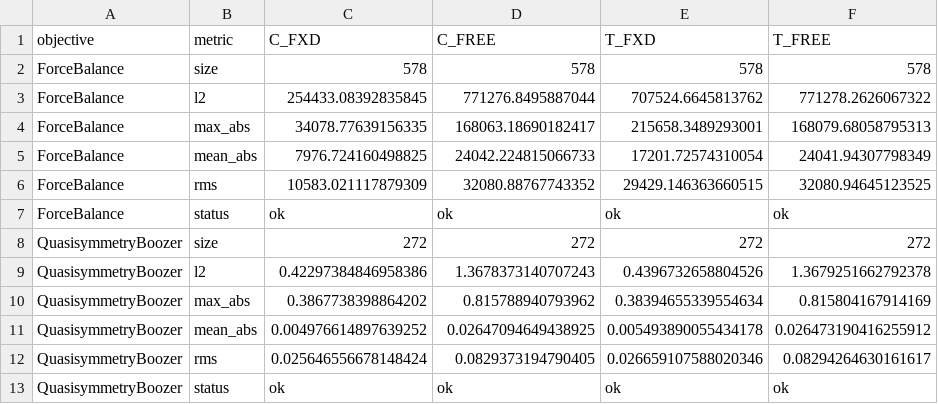
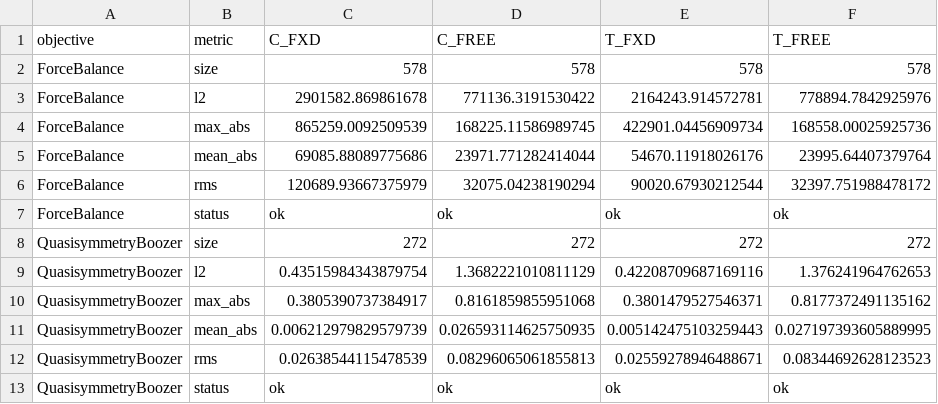
Before and after one commit to TheVoidWhichBinds/DESC, a CSV file: research/lit_comp/tutorials/basic_qs/basic_qs_case_obj.csv, drawn as a sheet.

Commit message:
tweaking tolerances and opt hyperparameters to ensure convergence between BOTH fixed and free constructions. Need to add trust region size hyperparameter to basic_qs

```diff
--- a/research/lit_comp/tutorials/basic_qs/basic_qs_case_obj.csv
+++ b/research/lit_comp/tutorials/basic_qs/basic_qs_case_obj.csv
@@ -2,12 +2,12 @@ objective,metric,C_FXD,C_FREE,T_FXD,T_FREE
 ForceBalance,size,578,578,578,578
-ForceBalance,l2,254433.08392835845,771276.8495887044,707524.6645813762,771278.2626067322
-ForceBalance,max_abs,34078.77639156335,168063.18690182417,215658.3489293001,168079.68058795313
-ForceBalance,mean_abs,7976.724160498825,24042.224815066733,17201.72574310054,24041.94307798349
-ForceBalance,rms,10583.021117879309,32080.88767743352,29429.146363660515,32080.94645123525
+ForceBalance,l2,2901582.869861678,771136.3191530422,2164243.914572781,778894.7842925976
+ForceBalance,max_abs,865259.0092509539,168225.11586989745,422901.04456909734,168558.00025925736
+ForceBalance,mean_abs,69085.88089775686,23971.771282414044,54670.11918026176,23995.64407379764
+ForceBalance,rms,120689.93667375979,32075.04238190294,90020.67930212544,32397.751988478172
 ForceBalance,status,ok,ok,ok,ok
 QuasisymmetryBoozer,size,272,272,272,272
-QuasisymmetryBoozer,l2,0.42297384846958386,1.3678373140707243,0.4396732658804526,1.3679251662792378
-QuasisymmetryBoozer,max_abs,0.3867738398864202,0.815788940793962,0.38394655339554634,0.815804167914169
-QuasisymmetryBoozer,mean_abs,0.004976614897639252,0.02647094649438925,0.005493890055434178,0.026473190416255912
-QuasisymmetryBoozer,rms,0.025646556678148424,0.0829373194790405,0.026659107588020346,0.08294264630161617
+QuasisymmetryBoozer,l2,0.43515984343879754,1.3682221010811129,0.42208709687169116,1.376241964762653
+QuasisymmetryBoozer,max_abs,0.3805390737384917,0.8161859855951068,0.3801479527546371,0.8177372491135162
+QuasisymmetryBoozer,mean_abs,0.006212979829579739,0.026593114625750935,0.005142475103259443,0.027197393605889995
+QuasisymmetryBoozer,rms,0.02638544115478539,0.08296065061855813,0.02559278946488671,0.08344692628123523
 QuasisymmetryBoozer,status,ok,ok,ok,ok
```
Also changed, not shown: 5 other files.
